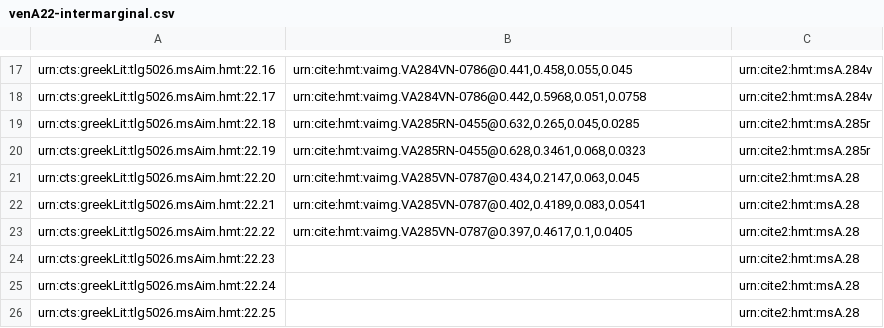
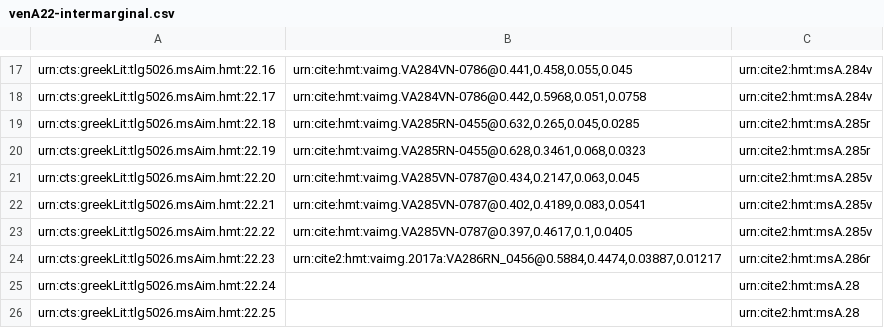
Before and after one commit to hmteditors/closed-hmt-22, a CSV file: collections/venA22-intermarginal.csv, drawn as a sheet; only a part is shown, gaps mark what is left out.

Commit message:
Update venA22-intermarginal.csv

```diff
--- a/collections/venA22-intermarginal.csv
+++ b/collections/venA22-intermarginal.csv
@@ -20,6 +20,6 @@ urn:cts:greekLit:tlg5026.msAim.hmt:22.18,"urn:cite:hmt:vaimg.VA285RN-0455@0.632,
 urn:cts:greekLit:tlg5026.msAim.hmt:22.19,"urn:cite:hmt:vaimg.VA285RN-0455@0.628,0.3461,0.068,0.0323",urn:cite2:hmt:msA.285r
-urn:cts:greekLit:tlg5026.msAim.hmt:22.20,"urn:cite:hmt:vaimg.VA285VN-0787@0.434,0.2147,0.063,0.045",urn:cite2:hmt:msA.28
-urn:cts:greekLit:tlg5026.msAim.hmt:22.21,"urn:cite:hmt:vaimg.VA285VN-0787@0.402,0.4189,0.083,0.0541",urn:cite2:hmt:msA.28
-urn:cts:greekLit:tlg5026.msAim.hmt:22.22,"urn:cite:hmt:vaimg.VA285VN-0787@0.397,0.4617,0.1,0.0405",urn:cite2:hmt:msA.28
-urn:cts:greekLit:tlg5026.msAim.hmt:22.23,"",urn:cite2:hmt:msA.28
+urn:cts:greekLit:tlg5026.msAim.hmt:22.20,"urn:cite:hmt:vaimg.VA285VN-0787@0.434,0.2147,0.063,0.045",urn:cite2:hmt:msA.285v
+urn:cts:greekLit:tlg5026.msAim.hmt:22.21,"urn:cite:hmt:vaimg.VA285VN-0787@0.402,0.4189,0.083,0.0541",urn:cite2:hmt:msA.285v
+urn:cts:greekLit:tlg5026.msAim.hmt:22.22,"urn:cite:hmt:vaimg.VA285VN-0787@0.397,0.4617,0.1,0.0405",urn:cite2:hmt:msA.285v
+urn:cts:greekLit:tlg5026.msAim.hmt:22.23,"urn:cite2:hmt:vaimg.2017a:VA286RN_0456@0.5884,0.4474,0.03887,0.01217",urn:cite2:hmt:msA.286r
 urn:cts:greekLit:tlg5026.msAim.hmt:22.24,"",urn:cite2:hmt:msA.28
```
